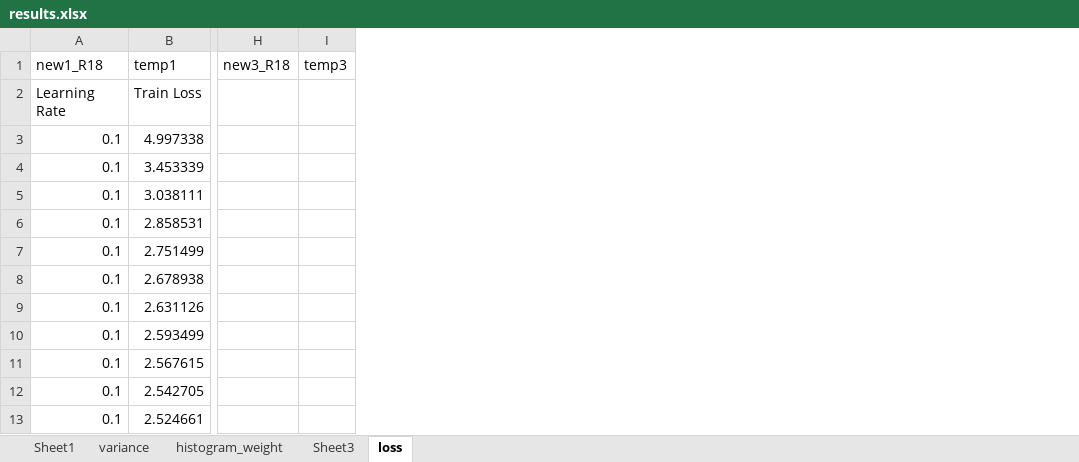
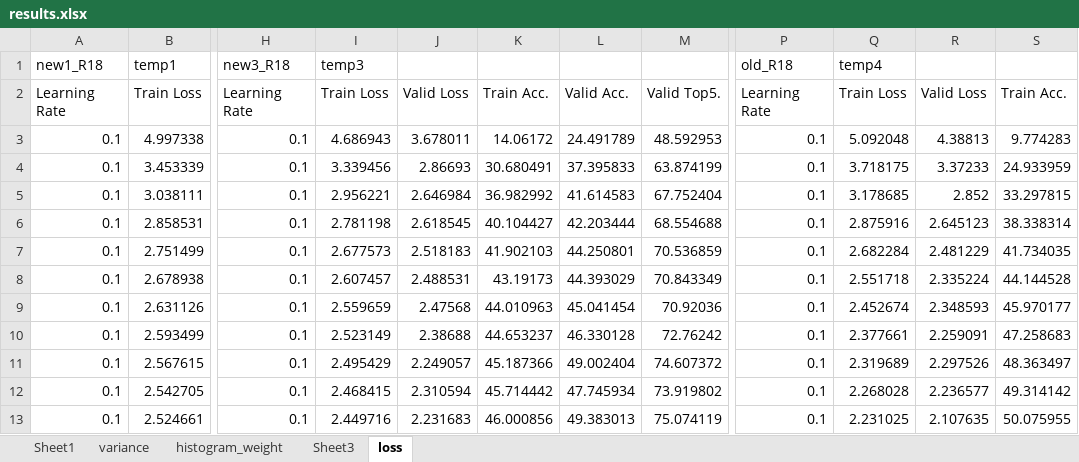
Before and after one commit to ma-xu/DistKernel, an Excel workbook: results.xlsx, sheet loss, drawn as a sheet; only a part is shown, gaps mark what is left out; values as stored, in another font and other column widths than the file's, no borders; charts and pictures not drawn; removed rows and columns are numbered as before the commit, all else as after; the diff covers the shown part only; the diff names each change by its address in the sheet, - before the commit and + after, or states it on an @@ line.

```diff
--- a/results.xlsx (sheet loss)
+++ b/results.xlsx (sheet loss)
-column H, row 1: new3_R18
-column I, row 1: temp3
+column H, rows 1-13: new3_R18 | Learning Rate | 0.1 | 0.1 | 0.1 | 0.1 | 0.1 | 0.1 | 0.1 | 0.1 | 0.1 | 0.1 | 0.1
+column I, rows 1-13: temp3 | Train Loss | 4.686943 | 3.339456 | 2.956221 | 2.781198 | 2.677573 | 2.607457 | 2.559659 | 2.523149 | 2.495429 | 2.468415 | 2.449716
+column J, rows 2-13: Valid Loss | 3.678011 | 2.86693 | 2.646984 | 2.618545 | 2.518183 | 2.488531 | 2.47568 | 2.38688 | 2.249057 | 2.310594 | 2.231683
+column K, rows 2-13: Train Acc. | 14.06172 | 30.680491 | 36.982992 | 40.104427 | 41.902103 | 43.19173 | 44.010963 | 44.653237 | 45.187366 | 45.714442 | 46.000856
+column L, rows 2-13: Valid Acc. | 24.491789 | 37.395833 | 41.614583 | 42.203444 | 44.250801 | 44.393029 | 45.041454 | 46.330128 | 49.002404 | 47.745934 | 49.383013
+column M, rows 2-13: Valid Top5. | 48.592953 | 63.874199 | 67.752404 | 68.554688 | 70.536859 | 70.843349 | 70.92036 | 72.76242 | 74.607372 | 73.919802 | 75.074119
+column P, rows 1-13: old_R18 | Learning Rate | 0.1 | 0.1 | 0.1 | 0.1 | 0.1 | 0.1 | 0.1 | 0.1 | 0.1 | 0.1 | 0.1
+column Q, rows 1-13: temp4 | Train Loss | 5.092048 | 3.718175 | 3.178685 | 2.875916 | 2.682284 | 2.551718 | 2.452674 | 2.377661 | 2.319689 | 2.268028 | 2.231025
+column R, rows 2-13: Valid Loss | 4.38813 | 3.37233 | 2.852 | 2.645123 | 2.481229 | 2.335224 | 2.348593 | 2.259091 | 2.297526 | 2.236577 | 2.107635
+column S, rows 2-13: Train Acc. | 9.774283 | 24.933959 | 33.297815 | 38.338314 | 41.734035 | 44.144528 | 45.970177 | 47.258683 | 48.363497 | 49.314142 | 50.075955
```
Also changed, not shown: 3 added columns and 3 removed columns elsewhere in this sheet, sheet Sheet1, charts or pictures, 2 other files.
